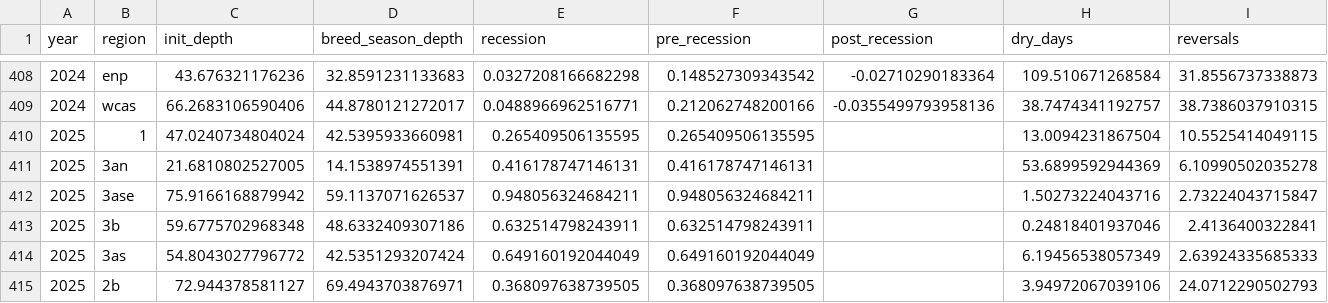
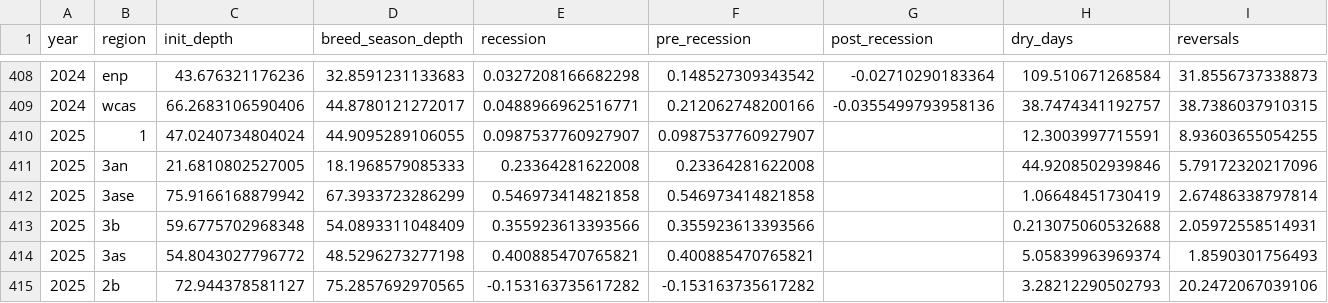
Before and after one commit to weecology/EvergladesWadingBird, a CSV file: Water/eden_covariates.csv, drawn as a sheet; only a part is shown, gaps mark what is left out; the diff covers the shown part only.

```diff
--- a/Water/eden_covariates.csv
+++ b/Water/eden_covariates.csv
@@ -409,7 +409,7 @@ year,region,init_depth,breed_season_depth,recession,pre_recession,post_recession
 2024,wcas,66.2683106590406,44.8780121272017,0.0488966962516771,0.212062748200166,-0.0355499793958136,38.7474341192757,38.7386037910315
-2025,1,47.0240734804024,42.5395933660981,0.265409506135595,0.265409506135595,,13.0094231867504,10.5525414049115
-2025,3an,21.6810802527005,14.1538974551391,0.416178747146131,0.416178747146131,,53.6899592944369,6.10990502035278
-2025,3ase,75.9166168879942,59.1137071626537,0.948056324684211,0.948056324684211,,1.50273224043716,2.73224043715847
-2025,3b,59.6775702968348,48.6332409307186,0.632514798243911,0.632514798243911,,0.24818401937046,2.4136400322841
-2025,3as,54.8043027796772,42.5351293207424,0.649160192044049,0.649160192044049,,6.19456538057349,2.63924335685333
-2025,2b,72.944378581127,69.4943703876971,0.368097638739505,0.368097638739505,,3.94972067039106,24.0712290502793
+2025,1,47.0240734804024,44.9095289106055,0.0987537760927907,0.0987537760927907,,12.3003997715591,8.93603655054255
+2025,3an,21.6810802527005,18.1968579085333,0.23364281622008,0.23364281622008,,44.9208502939846,5.79172320217096
+2025,3ase,75.9166168879942,67.3933723286299,0.546973414821858,0.546973414821858,,1.06648451730419,2.67486338797814
+2025,3b,59.6775702968348,54.0893311048409,0.355923613393566,0.355923613393566,,0.213075060532688,2.05972558514931
+2025,3as,54.8043027796772,48.5296273277198,0.400885470765821,0.400885470765821,,5.05839963969374,1.8590301756493
+2025,2b,72.944378581127,75.2857692970565,-0.153163735617282,-0.153163735617282,,3.28212290502793,20.2472067039106
```
Also changed, not shown: 30 edited cells elsewhere in this file, Water/last_download.csv, 2 other files.
